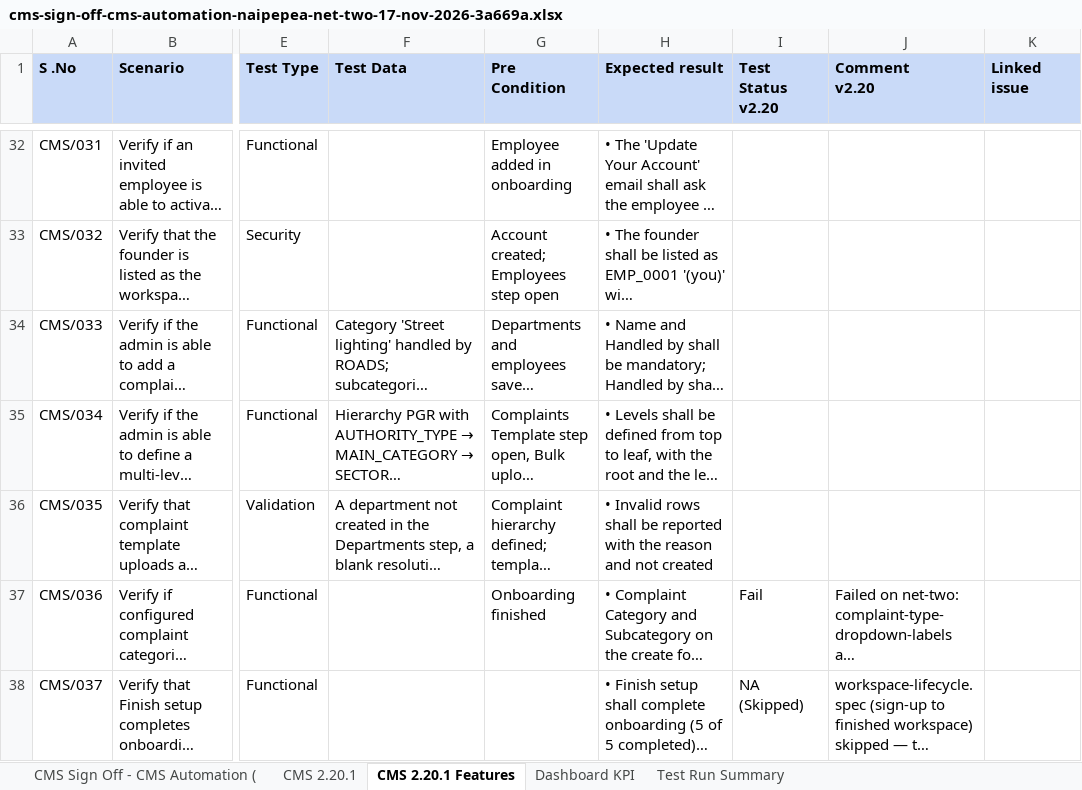
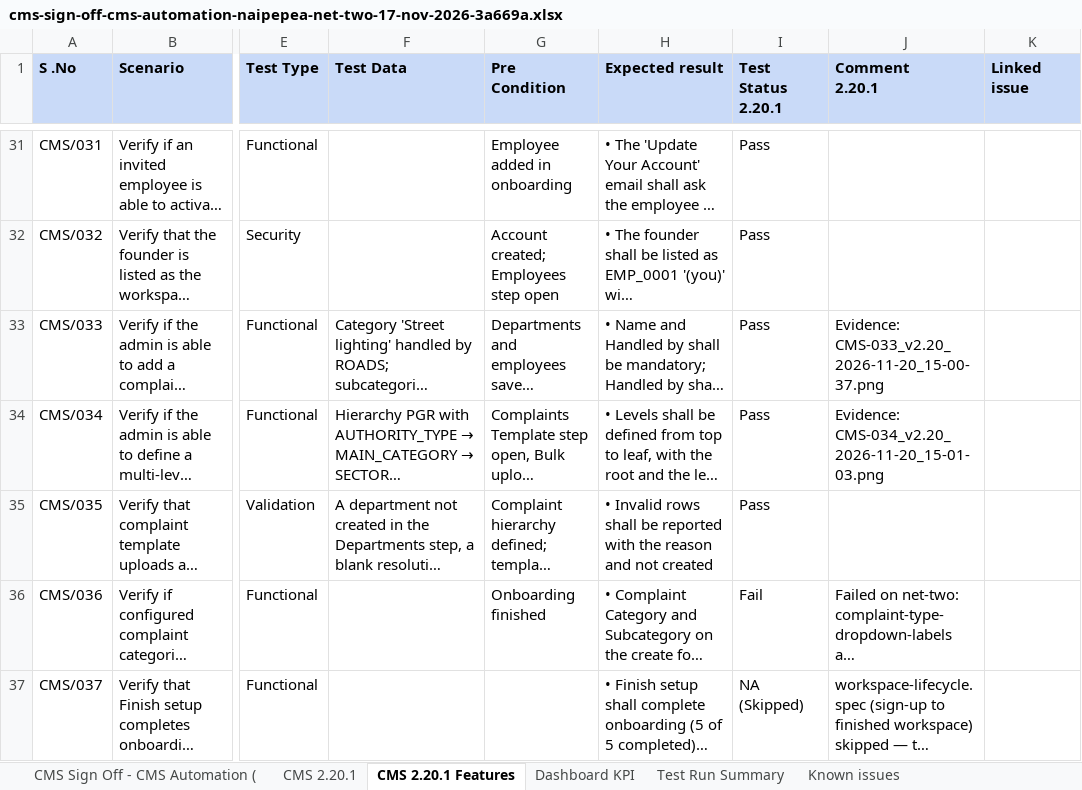
Before and after one commit to Gurjeet-eGov/Claude-Extensions, an Excel workbook: test-run-console/published/reports/cms-sign-off-cms-automation-naipepea-net-two-17-nov-2026-3a669a.xlsx, sheet CMS 2.20.1 Features, drawn as a sheet; only a part is shown, gaps mark what is left out; long unchanged cells end in …; values as stored, in another font and other column widths than the file's, no borders; addresses are those after the commit; ↵ is a line break in a cell; the diff covers the shown part only; the diff names each change by its address in the sheet, - before the commit and + after, or states it on an @@ line.

Commit message:
Test Run: publish CMS Sign Off - CMS Automation (naipepea net-two) 17_Nov_2026 (2026-11-20 15:55, Gurjeet Singh)

```diff
--- a/test-run-console/published/reports/cms-sign-off-cms-automation-naipepea-net-two-17-nov-2026-3a669a.xlsx (sheet CMS 2.20.1 Features)
+++ b/test-run-console/published/reports/cms-sign-off-cms-automation-naipepea-net-two-17-nov-2026-3a669a.xlsx (sheet CMS 2.20.1 Features)
+sheet tab: Known issues
-I1: Test Status ↵ v2.20
+I1: Test Status ↵ 2.20.1
-J1: Comment ↵ v2.20
+J1: Comment ↵ 2.20.1
-I31:I35 (Test Status 2.20.1): (empty)
+I31:I35 (Test Status 2.20.1): Pass
-J33 (Comment 2.20.1): (empty)
+J33 (Comment 2.20.1): Evidence: CMS-033_v2.20_2026-11-20_15-00-37.png
-J34 (Comment 2.20.1): (empty)
+J34 (Comment 2.20.1): Evidence: CMS-034_v2.20_2026-11-20_15-01-03.png
```
Also changed, not shown: 1 removed row and 50 edited cells elsewhere in this sheet, sheet Dashboard KPI, sheet CMS 2.20.1, test-run-console/published/workbooks/CMS Sign Off - CMS Automation (naipepea net-two) 17_Nov_2026.xlsx, 3 other files.
